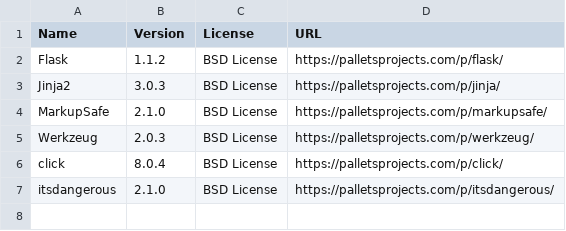
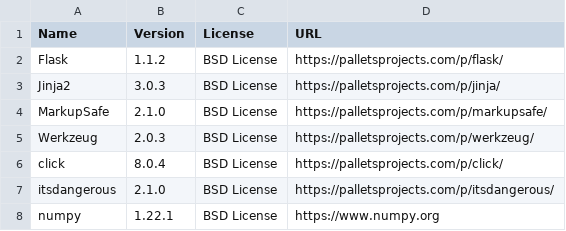
Before and after one commit to ScholliYT/renovate-bot-post-upgrade, a CSV file: project/third-party-licenses/third-party-licenses.csv, drawn as a sheet.

Commit message:
bump third-party-licenses

```diff
--- a/project/third-party-licenses/third-party-licenses.csv
+++ b/project/third-party-licenses/third-party-licenses.csv
@@ -7 +7,2 @@
 "itsdangerous","2.1.0","BSD License","https://palletsprojects.com/p/itsdangerous/"
+"numpy","1.22.1","BSD License","https://www.numpy.org"
```
Also changed, not shown: 1 other file.
